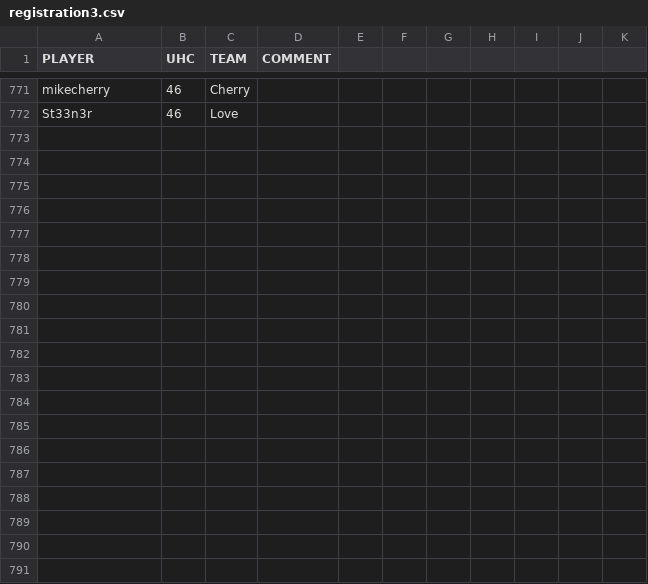
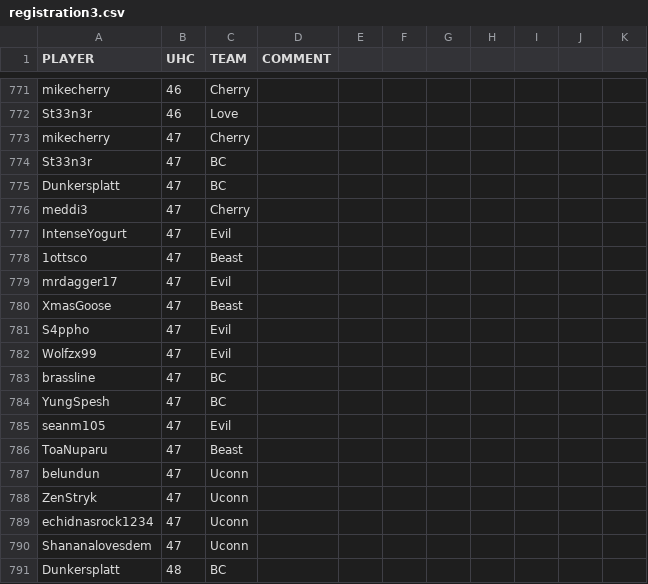
Before and after one commit to jrcolonial98/uhcmgr, a CSV file: src/load/registration3.csv, drawn as a sheet; only a part is shown, gaps mark what is left out; the diff covers the shown part only; the diff names each change by its address in the sheet, - before the commit and + after, or states it on an @@ line.

```diff
--- a/src/load/registration3.csv
+++ b/src/load/registration3.csv
+row 773: mikecherry | 47 | Cherry
+row 774: St33n3r | 47 | BC
+row 775: Dunkersplatt | 47 | BC
+row 776: meddi3 | 47 | Cherry
+row 777: IntenseYogurt | 47 | Evil
+row 778: 1ottsco | 47 | Beast
+row 779: mrdagger17 | 47 | Evil
+row 780: XmasGoose | 47 | Beast
+row 781: S4ppho | 47 | Evil
+row 782: Wolfzx99 | 47 | Evil
+row 783: brassline | 47 | BC
+row 784: YungSpesh | 47 | BC
+row 785: seanm105 | 47 | Evil
+row 786: ToaNuparu | 47 | Beast
+row 787: belundun | 47 | Uconn
+row 788: ZenStryk | 47 | Uconn
+row 789: echidnasrock1234 | 47 | Uconn
+row 790: Shananalovesdem | 47 | Uconn
+row 791: Dunkersplatt | 48 | BC
```
Also changed, not shown: 17 added rows elsewhere in this file, src/load/kill3.csv, src/load/player3.csv, 1 other file.
